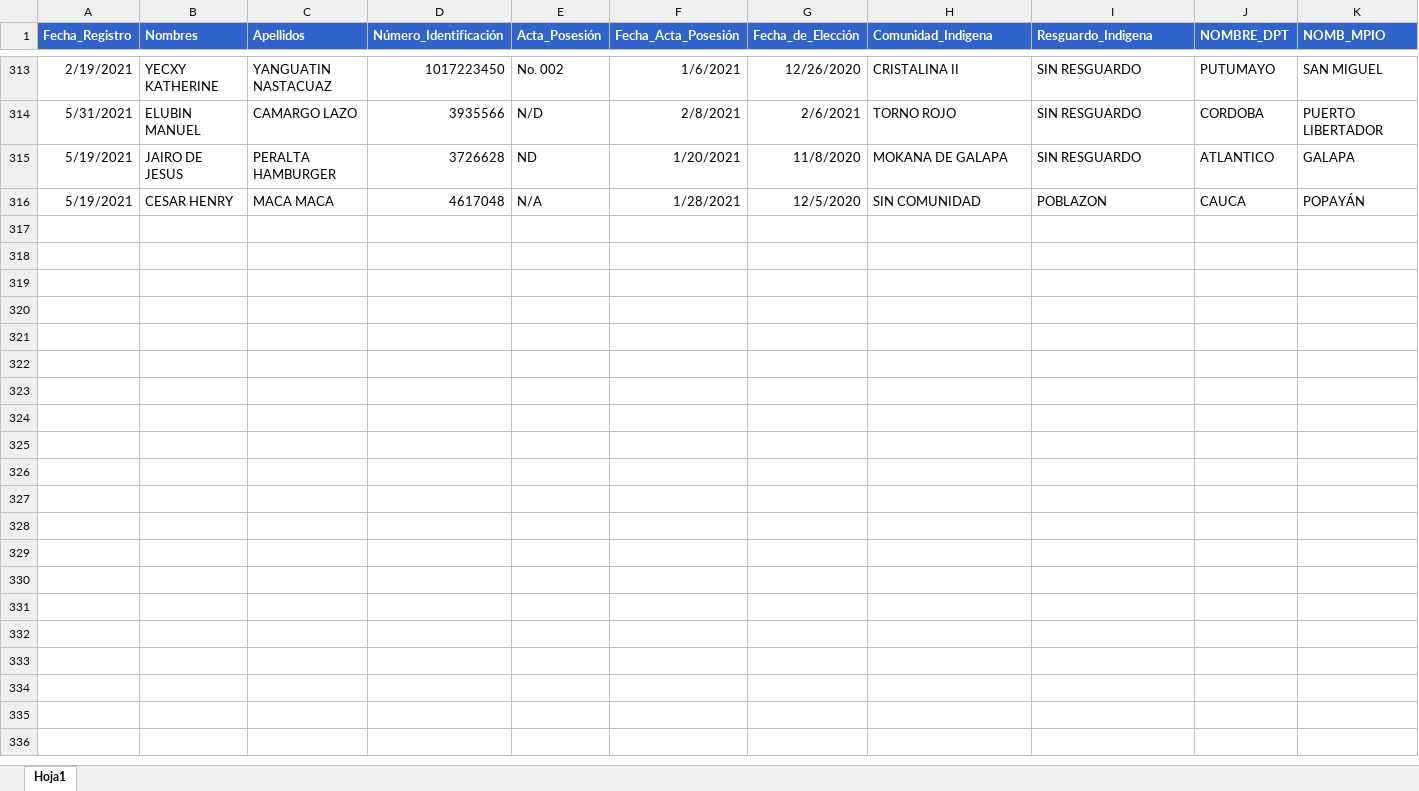
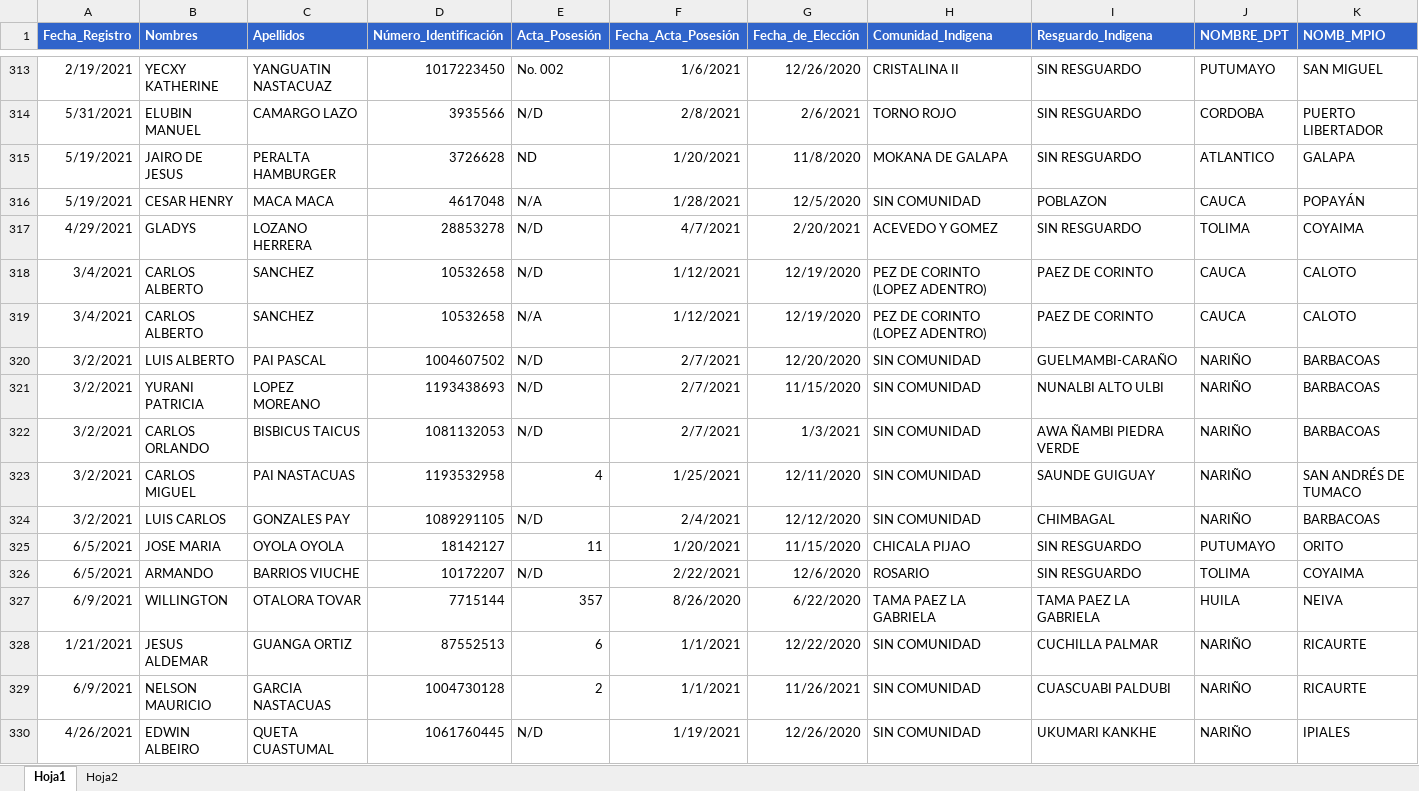
Before and after one commit to hector-urquijo/hector-urquijo.github.io, an Excel workbook: Autoridad_indigena.xlsx, sheet Hoja1, drawn as a sheet; only a part is shown, gaps mark what is left out; values as stored, in another font and other column widths than the file's, no borders; conditional formats not drawn; rows hold the shown columns only; the diff names each change by its address in the sheet, - before the commit and + after, or states it on an @@ line.

```diff
--- a/Autoridad_indigena.xlsx (sheet Hoja1)
+++ b/Autoridad_indigena.xlsx (sheet Hoja1)
+sheet tab: Hoja2
+row 317: 4/29/2021 | GLADYS | LOZANO HERRERA | 28853278 | N/D | 4/7/2021 | 2/20/2021 | ACEVEDO Y GOMEZ | SIN RESGUARDO | TOLIMA | COYAIMA
+row 318: 3/4/2021 | CARLOS ALBERTO | SANCHEZ | 10532658 | N/D | 1/12/2021 | 12/19/2020 | PEZ DE CORINTO (LOPEZ ADENTRO) | PAEZ DE CORINTO | CAUCA | CALOTO
+row 319: 3/4/2021 | CARLOS ALBERTO | SANCHEZ | 10532658 | N/A | 1/12/2021 | 12/19/2020 | PEZ DE CORINTO (LOPEZ ADENTRO) | PAEZ DE CORINTO | CAUCA | CALOTO
+row 320: 3/2/2021 | LUIS ALBERTO | PAI PASCAL | 1004607502 | N/D | 2/7/2021 | 12/20/2020 | SIN COMUNIDAD | GUELMAMBI-CARAÑO | NARIÑO | BARBACOAS
+row 321: 3/2/2021 | YURANI PATRICIA | LOPEZ MOREANO | 1193438693 | N/D | 2/7/2021 | 11/15/2020 | SIN COMUNIDAD | NUNALBI ALTO ULBI | NARIÑO | BARBACOAS
+row 322: 3/2/2021 | CARLOS ORLANDO | BISBICUS TAICUS | 1081132053 | N/D | 2/7/2021 | 1/3/2021 | SIN COMUNIDAD | AWA ÑAMBI PIEDRA VERDE | NARIÑO | BARBACOAS
+row 323: 3/2/2021 | CARLOS MIGUEL | PAI NASTACUAS | 1193532958 | 4 | 1/25/2021 | 12/11/2020 | SIN COMUNIDAD | SAUNDE GUIGUAY | NARIÑO | SAN ANDRÉS DE TUMACO
+row 324: 3/2/2021 | LUIS CARLOS | GONZALES PAY | 1089291105 | N/D | 2/4/2021 | 12/12/2020 | SIN COMUNIDAD | CHIMBAGAL | NARIÑO | BARBACOAS
+row 325: 6/5/2021 | JOSE MARIA | OYOLA OYOLA | 18142127 | 11 | 1/20/2021 | 11/15/2020 | CHICALA PIJAO | SIN RESGUARDO | PUTUMAYO | ORITO
+row 326: 6/5/2021 | ARMANDO | BARRIOS VIUCHE | 10172207 | N/D | 2/22/2021 | 12/6/2020 | ROSARIO | SIN RESGUARDO | TOLIMA | COYAIMA
+row 327: 6/9/2021 | WILLINGTON | OTALORA TOVAR | 7715144 | 357 | 8/26/2020 | 6/22/2020 | TAMA PAEZ LA GABRIELA | TAMA PAEZ LA GABRIELA | HUILA | NEIVA
+row 328: 1/21/2021 | JESUS ALDEMAR | GUANGA ORTIZ | 87552513 | 6 | 1/1/2021 | 12/22/2020 | SIN COMUNIDAD | CUCHILLA PALMAR | NARIÑO | RICAURTE
+row 329: 6/9/2021 | NELSON MAURICIO | GARCIA NASTACUAS | 1004730128 | 2 | 1/1/2021 | 11/26/2021 | SIN COMUNIDAD | CUASCUABI PALDUBI | NARIÑO | RICAURTE
+row 330: 4/26/2021 | EDWIN ALBEIRO | QUETA CUASTUMAL | 1061760445 | N/D | 1/19/2021 | 12/26/2020 | SIN COMUNIDAD | UKUMARI KANKHE | NARIÑO | IPIALES
```
Also changed, not shown: 10 other files.
